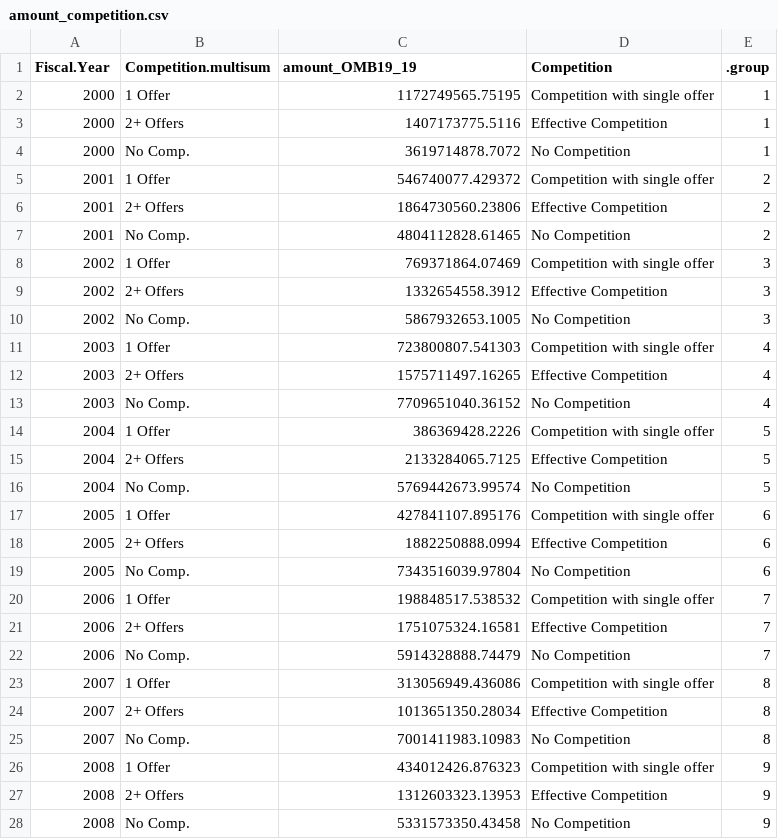
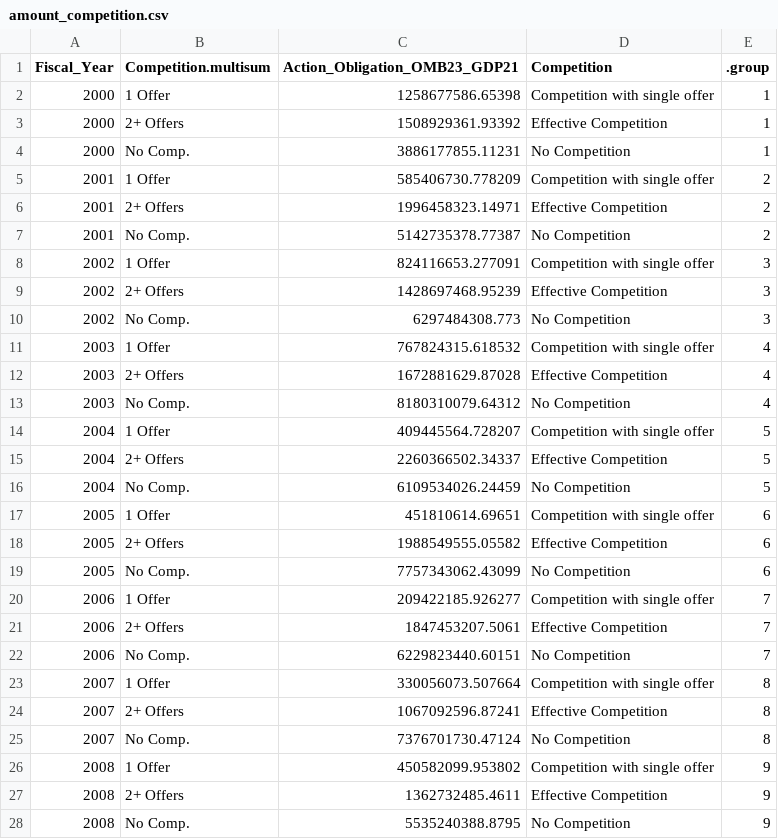
Before and after one commit to CSISdefense/Engines, a CSV file: contracts/charts/amount_competition.csv, drawn as a sheet; only a part is shown; the diff covers the shown part only.

```diff
--- a/contracts/charts/amount_competition.csv
+++ b/contracts/charts/amount_competition.csv
@@ -1,28 +1,28 @@
-"Fiscal.Year","Competition.multisum","amount_OMB19_19","Competition",".group"
-2000,"1 Offer",1172749565.75195,"Competition with single offer",1
-2000,"2+ Offers",1407173775.5116,"Effective Competition",1
-2000,"No Comp.",3619714878.7072,"No Competition",1
-2001,"1 Offer",546740077.429372,"Competition with single offer",2
-2001,"2+ Offers",1864730560.23806,"Effective Competition",2
-2001,"No Comp.",4804112828.61465,"No Competition",2
-2002,"1 Offer",769371864.07469,"Competition with single offer",3
-2002,"2+ Offers",1332654558.3912,"Effective Competition",3
-2002,"No Comp.",5867932653.1005,"No Competition",3
-2003,"1 Offer",723800807.541303,"Competition with single offer",4
-2003,"2+ Offers",1575711497.16265,"Effective Competition",4
-2003,"No Comp.",7709651040.36152,"No Competition",4
-2004,"1 Offer",386369428.2226,"Competition with single offer",5
-2004,"2+ Offers",2133284065.7125,"Effective Competition",5
-2004,"No Comp.",5769442673.99574,"No Competition",5
-2005,"1 Offer",427841107.895176,"Competition with single offer",6
-2005,"2+ Offers",1882250888.0994,"Effective Competition",6
-2005,"No Comp.",7343516039.97804,"No Competition",6
-2006,"1 Offer",198848517.538532,"Competition with single offer",7
-2006,"2+ Offers",1751075324.16581,"Effective Competition",7
-2006,"No Comp.",5914328888.74479,"No Competition",7
-2007,"1 Offer",313056949.436086,"Competition with single offer",8
-2007,"2+ Offers",1013651350.28034,"Effective Competition",8
-2007,"No Comp.",7001411983.10983,"No Competition",8
-2008,"1 Offer",434012426.876323,"Competition with single offer",9
-2008,"2+ Offers",1312603323.13953,"Effective Competition",9
-2008,"No Comp.",5331573350.43458,"No Competition",9
+"Fiscal_Year","Competition.multisum","Action_Obligation_OMB23_GDP21","Competition",".group"
+2000,"1 Offer",1258677586.65398,"Competition with single offer",1
+2000,"2+ Offers",1508929361.93392,"Effective Competition",1
+2000,"No Comp.",3886177855.11231,"No Competition",1
+2001,"1 Offer",585406730.778209,"Competition with single offer",2
+2001,"2+ Offers",1996458323.14971,"Effective Competition",2
+2001,"No Comp.",5142735378.77387,"No Competition",2
+2002,"1 Offer",824116653.277091,"Competition with single offer",3
+2002,"2+ Offers",1428697468.95239,"Effective Competition",3
+2002,"No Comp.",6297484308.773,"No Competition",3
+2003,"1 Offer",767824315.618532,"Competition with single offer",4
+2003,"2+ Offers",1672881629.87028,"Effective Competition",4
+2003,"No Comp.",8180310079.64312,"No Competition",4
+2004,"1 Offer",409445564.728207,"Competition with single offer",5
+2004,"2+ Offers",2260366502.34337,"Effective Competition",5
+2004,"No Comp.",6109534026.24459,"No Competition",5
+2005,"1 Offer",451810614.69651,"Competition with single offer",6
+2005,"2+ Offers",1988549555.05582,"Effective Competition",6
+2005,"No Comp.",7757343062.43099,"No Competition",6
+2006,"1 Offer",209422185.926277,"Competition with single offer",7
+2006,"2+ Offers",1847453207.5061,"Effective Competition",7
+2006,"No Comp.",6229823440.60151,"No Competition",7
+2007,"1 Offer",330056073.507664,"Competition with single offer",8
+2007,"2+ Offers",1067092596.87241,"Effective Competition",8
+2007,"No Comp.",7376701730.47124,"No Competition",8
+2008,"1 Offer",450582099.953802,"Competition with single offer",9
+2008,"2+ Offers",1362732485.4611,"Effective Competition",9
+2008,"No Comp.",5535240388.8795,"No Competition",9
```
Also changed, not shown: 9 added rows and 30 edited cells elsewhere in this file, contracts/charts/amount_contract_type.csv, contracts/charts/amount_customer_category.csv, 20 other files.
